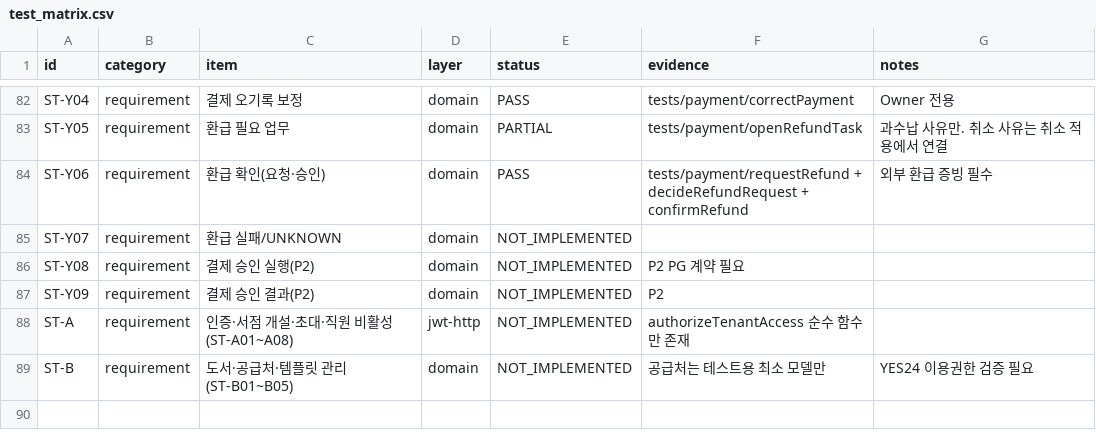
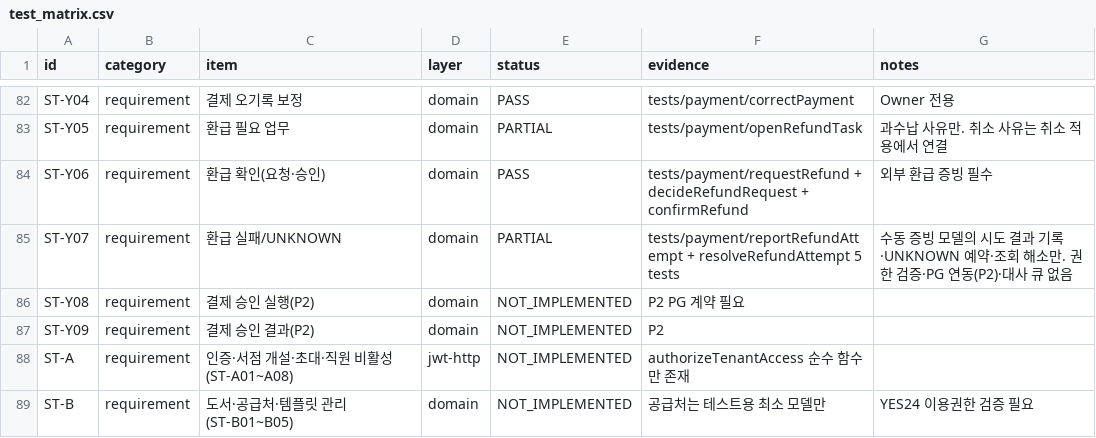
Before and after one commit to espa98/IndieBook-Ordering, a CSV file: testing/test_matrix.csv, drawn as a sheet; only a part is shown, gaps mark what is left out.

```diff
--- a/testing/test_matrix.csv
+++ b/testing/test_matrix.csv
@@ -84,3 +84,3 @@ ST-Y05,requirement,환급 필요 업무,domain,PARTIAL,tests/payment/openRefundT
 ST-Y06,requirement,환급 확인(요청·승인),domain,PASS,tests/payment/requestRefund + decideRefundRequest + confirmRefund,외부 환급 증빙 필수
-ST-Y07,requirement,환급 실패/UNKNOWN,domain,NOT_IMPLEMENTED,,
+ST-Y07,requirement,환급 실패/UNKNOWN,domain,PARTIAL,tests/payment/reportRefundAttempt + resolveRefundAttempt 5 tests,수동 증빙 모델의 시도 결과 기록·UNKNOWN 예약·조회 해소만. 권한 검증·PG 연동(P2)·대사 큐 없음
 ST-Y08,requirement,결제 승인 실행(P2),domain,NOT_IMPLEMENTED,P2 PG 계약 필요,
```
Also changed, not shown: 6 other files.
